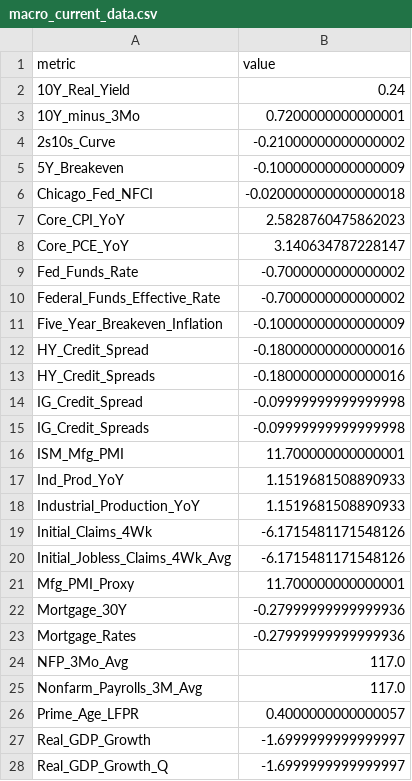
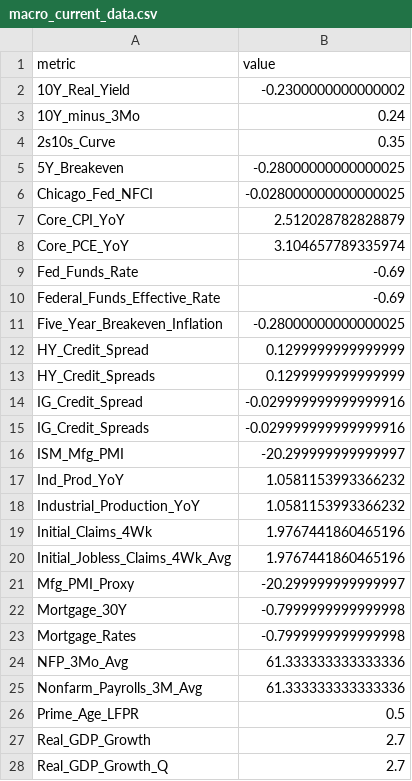
Before and after one commit to patelrohand1/Macro-Portfolio-Manager, a CSV file: macro_current_data.csv, drawn as a sheet; only a part is shown; the diff covers the shown part only.

```diff
--- a/macro_current_data.csv
+++ b/macro_current_data.csv
@@ -1,28 +1,28 @@
 metric,value
-10Y_Real_Yield,0.24
-10Y_minus_3Mo,0.7200000000000001
-2s10s_Curve,-0.21000000000000002
-5Y_Breakeven,-0.10000000000000009
-Chicago_Fed_NFCI,-0.020000000000000018
-Core_CPI_YoY,2.5828760475862023
-Core_PCE_YoY,3.140634787228147
-Fed_Funds_Rate,-0.7000000000000002
-Federal_Funds_Effective_Rate,-0.7000000000000002
-Five_Year_Breakeven_Inflation,-0.10000000000000009
-HY_Credit_Spread,-0.18000000000000016
-HY_Credit_Spreads,-0.18000000000000016
-IG_Credit_Spread,-0.09999999999999998
-IG_Credit_Spreads,-0.09999999999999998
-ISM_Mfg_PMI,11.700000000000001
-Ind_Prod_YoY,1.1519681508890933
-Industrial_Production_YoY,1.1519681508890933
-Initial_Claims_4Wk,-6.1715481171548126
-Initial_Jobless_Claims_4Wk_Avg,-6.1715481171548126
-Mfg_PMI_Proxy,11.700000000000001
-Mortgage_30Y,-0.27999999999999936
-Mortgage_Rates,-0.27999999999999936
-NFP_3Mo_Avg,117.0
-Nonfarm_Payrolls_3M_Avg,117.0
-Prime_Age_LFPR,0.4000000000000057
-Real_GDP_Growth,-1.6999999999999997
-Real_GDP_Growth_Q,-1.6999999999999997
+10Y_Real_Yield,-0.2300000000000002
+10Y_minus_3Mo,0.24
+2s10s_Curve,0.35
+5Y_Breakeven,-0.28000000000000025
+Chicago_Fed_NFCI,-0.028000000000000025
+Core_CPI_YoY,2.512028782828879
+Core_PCE_YoY,3.104657789335974
+Fed_Funds_Rate,-0.69
+Federal_Funds_Effective_Rate,-0.69
+Five_Year_Breakeven_Inflation,-0.28000000000000025
+HY_Credit_Spread,0.1299999999999999
+HY_Credit_Spreads,0.1299999999999999
+IG_Credit_Spread,-0.029999999999999916
+IG_Credit_Spreads,-0.029999999999999916
+ISM_Mfg_PMI,-20.299999999999997
+Ind_Prod_YoY,1.0581153993366232
+Industrial_Production_YoY,1.0581153993366232
+Initial_Claims_4Wk,1.9767441860465196
+Initial_Jobless_Claims_4Wk_Avg,1.9767441860465196
+Mfg_PMI_Proxy,-20.299999999999997
+Mortgage_30Y,-0.7999999999999998
+Mortgage_Rates,-0.7999999999999998
+NFP_3Mo_Avg,61.333333333333336
+Nonfarm_Payrolls_3M_Avg,61.333333333333336
+Prime_Age_LFPR,0.5
+Real_GDP_Growth,2.7
+Real_GDP_Growth_Q,2.7
```
Also changed, not shown: 8 edited cells elsewhere in this file, macro_historical_data.csv, macro_technical_data.csv, 1 other file.
